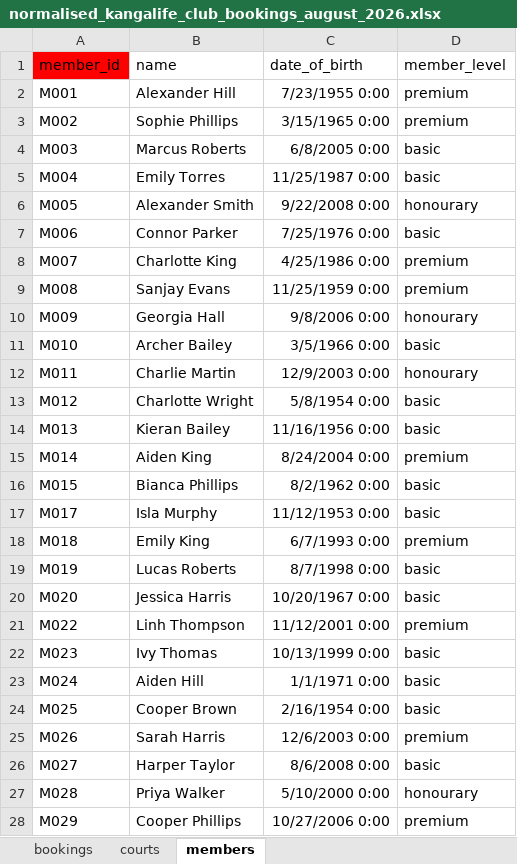
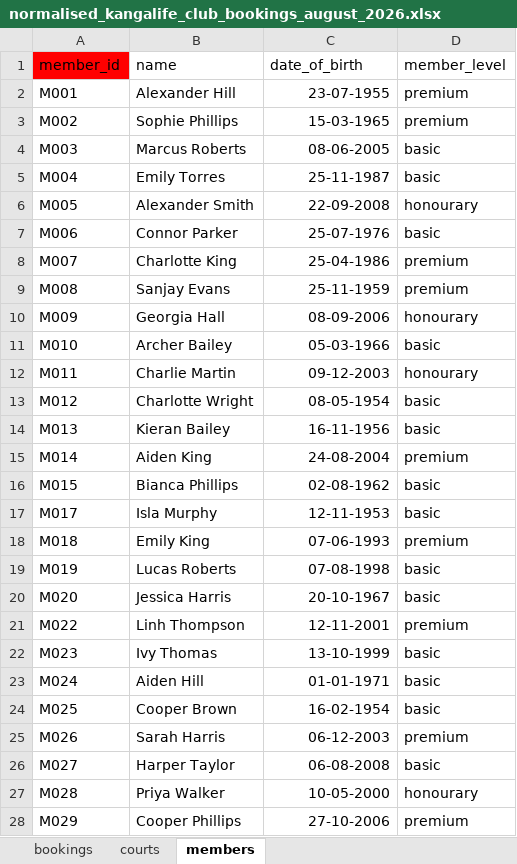
Before and after one commit to lukeo100/Diploma-IT-Course-Work, an Excel workbook: web-development/sem1-break-homework/normalised_kangalife_club_bookings_august_2026.xlsx, sheet members, drawn as a sheet; only a part is shown; values as stored, in another font and other column widths than the file's, no borders; table styles not drawn; the diff covers the shown part only; the diff names each change by its address in the sheet, - before the commit and + after, or states it on an @@ line.

Commit message:
Update normalized KangaLife club bookings file and remove temporary backup

```diff
--- a/web-development/sem1-break-homework/normalised_kangalife_club_bookings_august_2026.xlsx (sheet members)
+++ b/web-development/sem1-break-homework/normalised_kangalife_club_bookings_august_2026.xlsx (sheet members)
-C2 (date_of_birth): 7/23/1955 0:00
+C2 (date_of_birth): 23-07-1955
-C3 (date_of_birth): 3/15/1965 0:00
+C3 (date_of_birth): 15-03-1965
-C4 (date_of_birth): 6/8/2005 0:00
+C4 (date_of_birth): 08-06-2005
-C5 (date_of_birth): 11/25/1987 0:00
+C5 (date_of_birth): 25-11-1987
-C6 (date_of_birth): 9/22/2008 0:00
+C6 (date_of_birth): 22-09-2008
-C7 (date_of_birth): 7/25/1976 0:00
+C7 (date_of_birth): 25-07-1976
-C8 (date_of_birth): 4/25/1986 0:00
+C8 (date_of_birth): 25-04-1986
-C9 (date_of_birth): 11/25/1959 0:00
+C9 (date_of_birth): 25-11-1959
-C10 (date_of_birth): 9/8/2006 0:00
+C10 (date_of_birth): 08-09-2006
-C11 (date_of_birth): 3/5/1966 0:00
+C11 (date_of_birth): 05-03-1966
-C12 (date_of_birth): 12/9/2003 0:00
+C12 (date_of_birth): 09-12-2003
-C13 (date_of_birth): 5/8/1954 0:00
+C13 (date_of_birth): 08-05-1954
-C14 (date_of_birth): 11/16/1956 0:00
+C14 (date_of_birth): 16-11-1956
-C15 (date_of_birth): 8/24/2004 0:00
+C15 (date_of_birth): 24-08-2004
-C16 (date_of_birth): 8/2/1962 0:00
+C16 (date_of_birth): 02-08-1962
-C17 (date_of_birth): 11/12/1953 0:00
+C17 (date_of_birth): 12-11-1953
-C18 (date_of_birth): 6/7/1993 0:00
+C18 (date_of_birth): 07-06-1993
-C19 (date_of_birth): 8/7/1998 0:00
+C19 (date_of_birth): 07-08-1998
-C20 (date_of_birth): 10/20/1967 0:00
+C20 (date_of_birth): 20-10-1967
-C21 (date_of_birth): 11/12/2001 0:00
+C21 (date_of_birth): 12-11-2001
-C22 (date_of_birth): 10/13/1999 0:00
+C22 (date_of_birth): 13-10-1999
-C23 (date_of_birth): 1/1/1971 0:00
+C23 (date_of_birth): 01-01-1971
-C24 (date_of_birth): 2/16/1954 0:00
+C24 (date_of_birth): 16-02-1954
-C25 (date_of_birth): 12/6/2003 0:00
+C25 (date_of_birth): 06-12-2003
-C26 (date_of_birth): 8/6/2008 0:00
+C26 (date_of_birth): 06-08-2008
-C27 (date_of_birth): 5/10/2000 0:00
+C27 (date_of_birth): 10-05-2000
-C28 (date_of_birth): 10/27/2006 0:00
+C28 (date_of_birth): 27-10-2006
```
Also changed, not shown: 9 edited cells elsewhere in this sheet, 1 other file.
